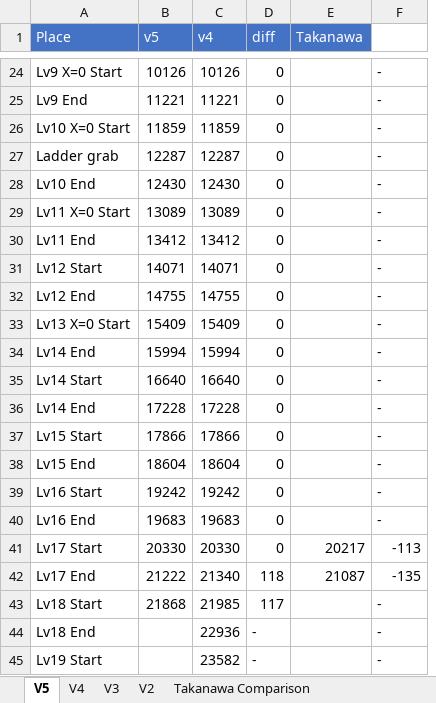
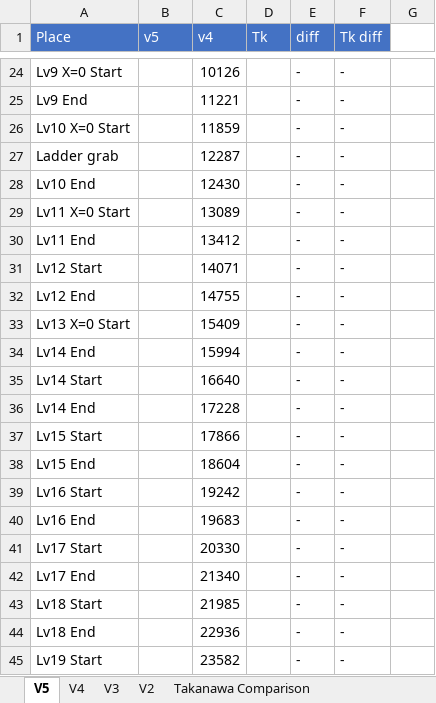
Before and after one commit to adelikat/tas, an Excel workbook: LodeRunner/FrameCompare.xlsx, sheet V5, drawn as a sheet; only a part is shown, gaps mark what is left out; values as stored, in another font and other column widths than the file's, no borders; removed rows and columns are numbered as before the commit, all else as after; the diff covers the shown part only; the diff names each change by its address in the sheet, - before the commit and + after, or states it on an @@ line.

```diff
--- a/LodeRunner/FrameCompare.xlsx (sheet V5)
+++ b/LodeRunner/FrameCompare.xlsx (sheet V5)
+column D (Tk), empty
-column E (Takanawa), rows 41-42: 20217 | 21087
+column G, empty
-F1: (empty)
+F1: Tk diff
-F1 fill: none
+F1 fill: #4472C4
-B24 (v5): 10126
+B24 (v5): (empty)
-E24:E41 (diff): 0
+E24:E41 (diff): -
-B25 (v5): 11221
+B25 (v5): (empty)
-B26 (v5): 11859
+B26 (v5): (empty)
-B27 (v5): 12287
+B27 (v5): (empty)
-B28 (v5): 12430
+B28 (v5): (empty)
-B29 (v5): 13089
+B29 (v5): (empty)
-B30 (v5): 13412
+B30 (v5): (empty)
-B31 (v5): 14071
+B31 (v5): (empty)
-B32 (v5): 14755
+B32 (v5): (empty)
-B33 (v5): 15409
+B33 (v5): (empty)
-B34 (v5): 15994
+B34 (v5): (empty)
-B35 (v5): 16640
+B35 (v5): (empty)
-B36 (v5): 17228
+B36 (v5): (empty)
-B37 (v5): 17866
+B37 (v5): (empty)
-B38 (v5): 18604
+B38 (v5): (empty)
-B39 (v5): 19242
+B39 (v5): (empty)
-B40 (v5): 19683
+B40 (v5): (empty)
-B41 (v5): 20330
+B41 (v5): (empty)
-F41 (Tk diff): -113
+F41 (Tk diff): -
-B42 (v5): 21222
+B42 (v5): (empty)
-E42 (diff): 118
+E42 (diff): -
-F42 (Tk diff): -135
+F42 (Tk diff): -
-B43 (v5): 21868
+B43 (v5): (empty)
-E43 (diff): 117
+E43 (diff): -
```
Also changed, not shown: 10 added rows, 10 removed rows and 44 edited cells elsewhere in this sheet, formulas that keep their value, 1 other file.
